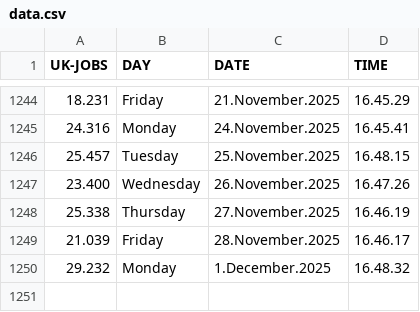
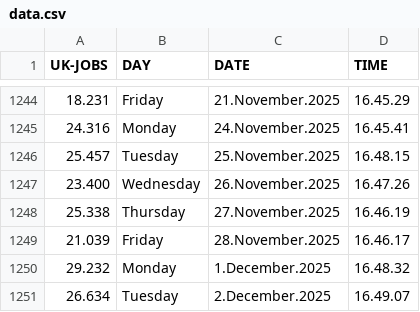
Before and after one commit to J0hn-B/bash_scraper, a CSV file: data.csv, drawn as a sheet; only a part is shown, gaps mark what is left out.

```diff
--- a/data.csv
+++ b/data.csv
@@ -1250 +1250,2 @@ UK-JOBS, DAY, DATE, TIME
 29.232 , Monday ,  1.December.2025 , 16.48.32
+26.634 , Tuesday ,  2.December.2025 , 16.49.07
```
